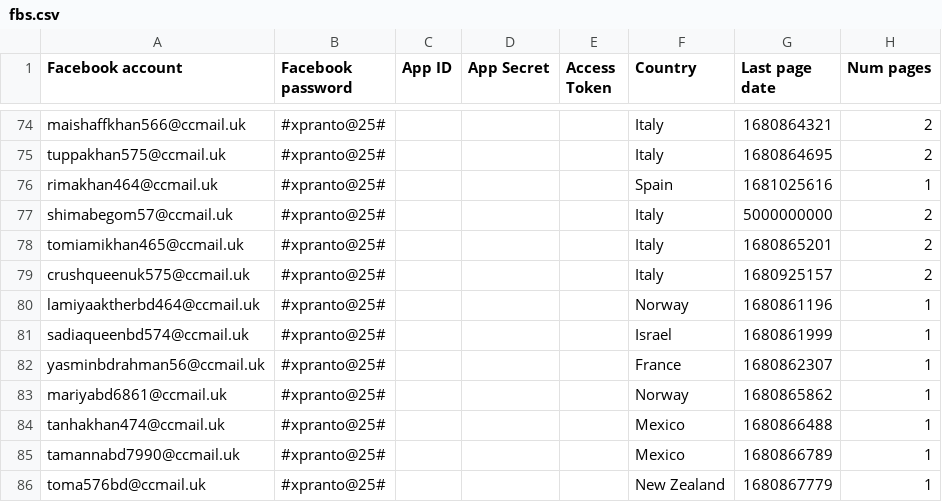
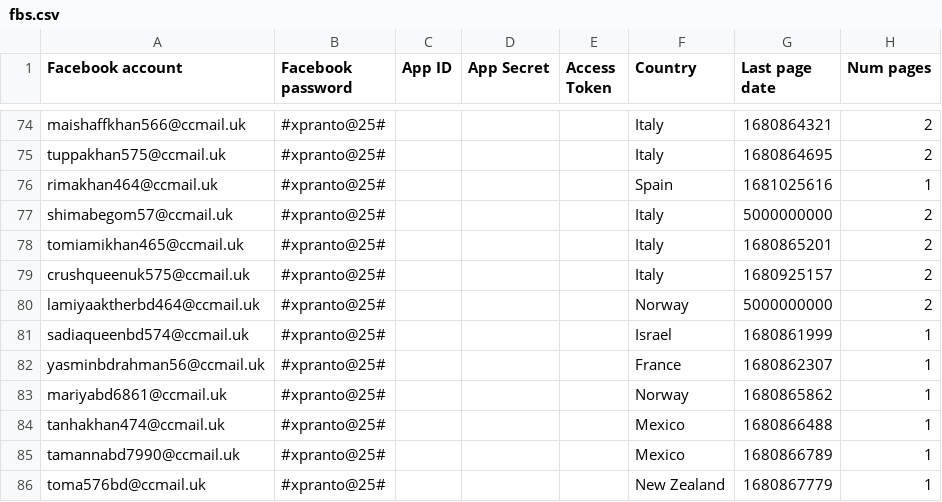
Before and after one commit to sammiphone6/Content_Arbitrage, a CSV file: account_adding/data/fbs.csv, drawn as a sheet; only a part is shown, gaps mark what is left out.

```diff
--- a/account_adding/data/fbs.csv
+++ b/account_adding/data/fbs.csv
@@ -79,3 +79,3 @@ tomiamikhan465@ccmail.uk,#xpranto@25#,,,,Italy,1680865201,2
 crushqueenuk575@ccmail.uk,#xpranto@25#,,,,Italy,1680925157,2
-lamiyaaktherbd464@ccmail.uk,#xpranto@25#,,,,Norway,1680861196,1
+lamiyaaktherbd464@ccmail.uk,#xpranto@25#,,,,Norway,5000000000,2
 sadiaqueenbd574@ccmail.uk,#xpranto@25#,,,,Israel,1680861999,1
```
Also changed, not shown: account_adding/data/instas.csv, account_posting/data/insights.csv, 7 other files.
